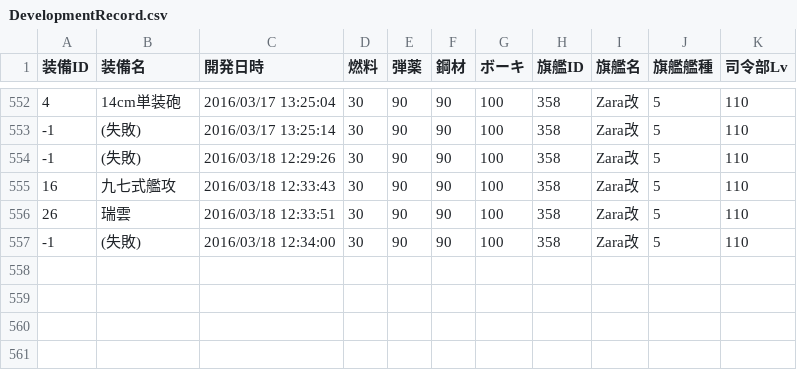
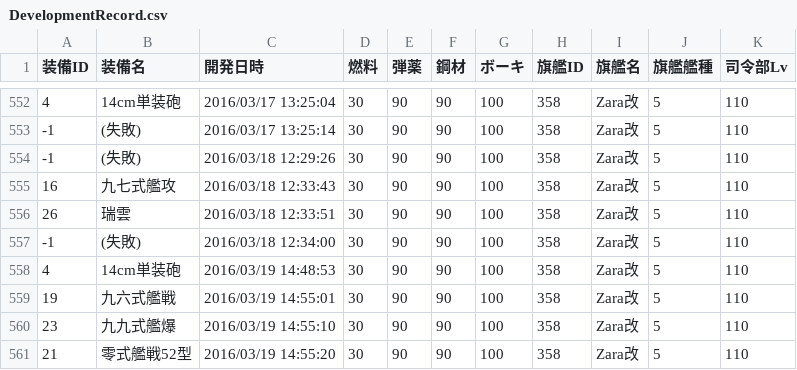
Before and after one commit to MaChenhao/74eo.makai, a CSV file: Record/DevelopmentRecord.csv, drawn as a sheet; only a part is shown, gaps mark what is left out.

```diff
--- a/Record/DevelopmentRecord.csv
+++ b/Record/DevelopmentRecord.csv
@@ -557 +557,5 @@
 -1,(失敗),2016/03/18 12:34:00,30,90,90,100,358,Zara改,5,110
+4,14cm単装砲,2016/03/19 14:48:53,30,90,90,100,358,Zara改,5,110
+19,九六式艦戦,2016/03/19 14:55:01,30,90,90,100,358,Zara改,5,110
+23,九九式艦爆,2016/03/19 14:55:10,30,90,90,100,358,Zara改,5,110
+21,零式艦戦52型,2016/03/19 14:55:20,30,90,90,100,358,Zara改,5,110
```
Also changed, not shown: Record/ConstructionRecord.csv, Record/ResourceRecord.csv, 7 other files.
